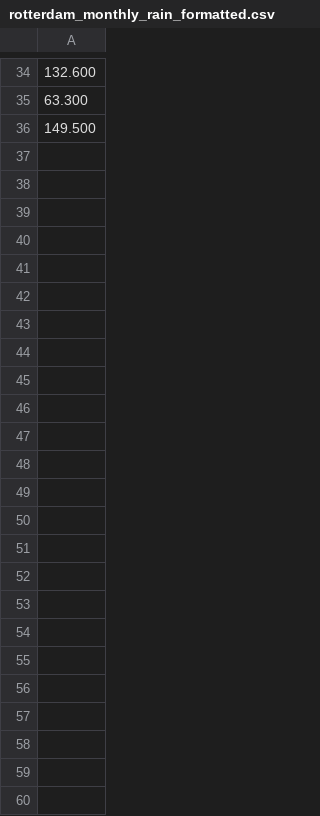
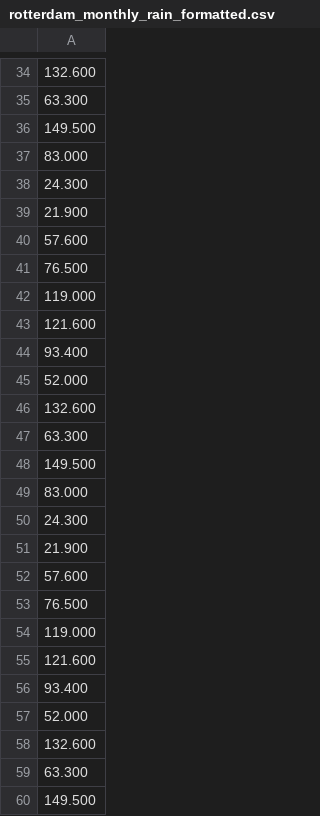
Before and after one commit to Zouhair-Ouaggag/Intro_to_python, a CSV file: sample_data/rotterdam_monthly_rain_formatted.csv, drawn as a sheet; only a part is shown, gaps mark what is left out; the diff names each change by its address in the sheet, - before the commit and + after, or states it on an @@ line.

```diff
--- a/sample_data/rotterdam_monthly_rain_formatted.csv
+++ b/sample_data/rotterdam_monthly_rain_formatted.csv
+row 37: 83.000
+row 38: 24.300
+row 39: 21.900
+row 40: 57.600
+row 41: 76.500
+row 42: 119.000
+row 43: 121.600
+row 44: 93.400
+row 45: 52.000
+row 46: 132.600
+row 47: 63.300
+row 48: 149.500
+row 49: 83.000
+row 50: 24.300
+row 51: 21.900
+row 52: 57.600
+row 53: 76.500
+row 54: 119.000
+row 55: 121.600
+row 56: 93.400
+row 57: 52.000
+row 58: 132.600
+row 59: 63.300
+row 60: 149.500
```
Also changed, not shown: 12 other files.
